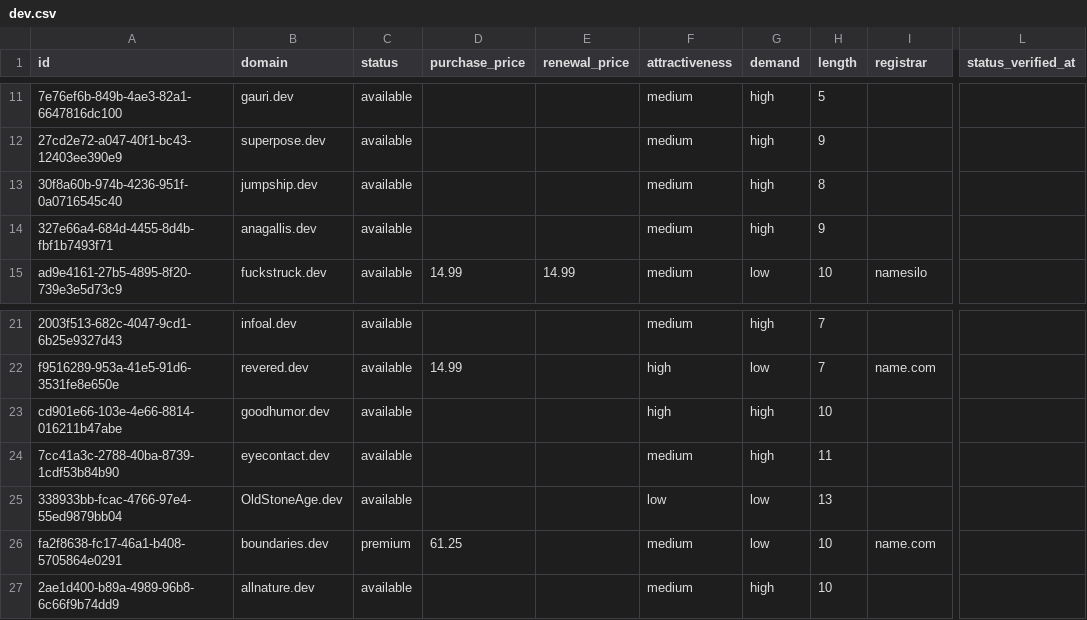
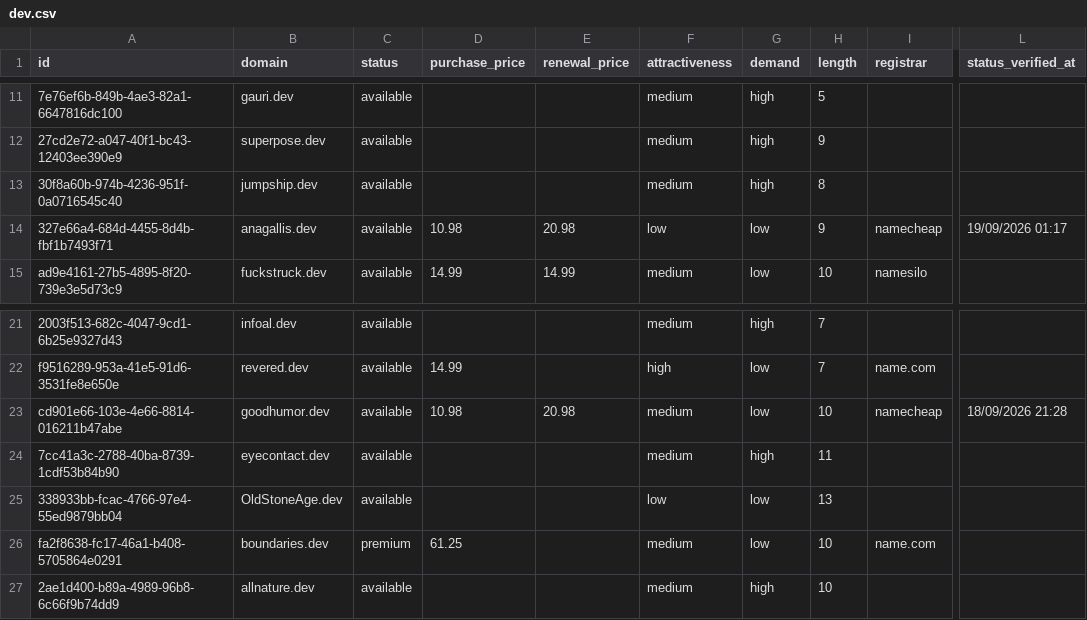
Before and after one commit to UniqueDomains/dev-oneword-domains, a CSV file: dev.csv, drawn as a sheet; only a part is shown, gaps mark what is left out; the diff names each change by its address in the sheet, - before the commit and + after, or states it on an @@ line.

Commit message:
Domains update

```diff
--- a/dev.csv
+++ b/dev.csv
-D14 (purchase_price): (empty)
+D14 (purchase_price): 10.98
-E14 (renewal_price): (empty)
+E14 (renewal_price): 20.98
-F14 (attractiveness): medium
+F14 (attractiveness): low
-G14 (demand): high
+G14 (demand): low
-I14 (registrar): (empty)
+I14 (registrar): namecheap
-L14 (status_verified_at): (empty)
+L14 (status_verified_at): 19/09/2026 01:17
-D23 (purchase_price): (empty)
+D23 (purchase_price): 10.98
-E23 (renewal_price): (empty)
+E23 (renewal_price): 20.98
-F23 (attractiveness): high
+F23 (attractiveness): medium
-G23 (demand): high
+G23 (demand): low
-I23 (registrar): (empty)
+I23 (registrar): namecheap
-L23 (status_verified_at): (empty)
+L23 (status_verified_at): 18/09/2026 21:28
```
Also changed, not shown: 4 other files.
